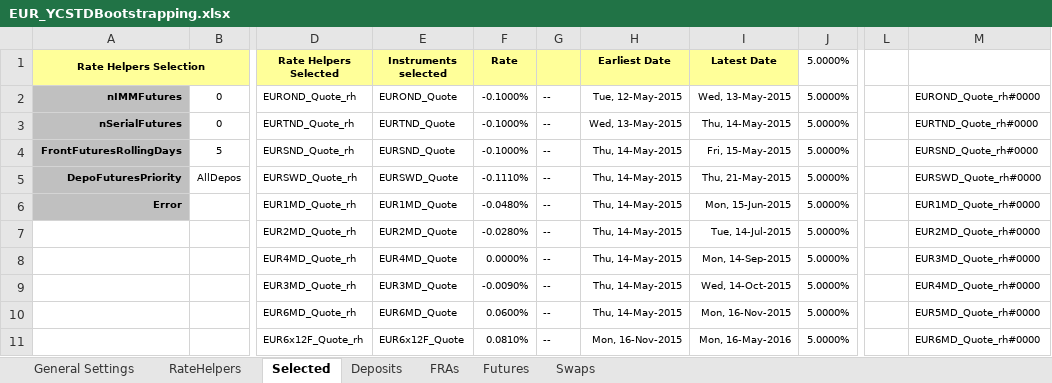
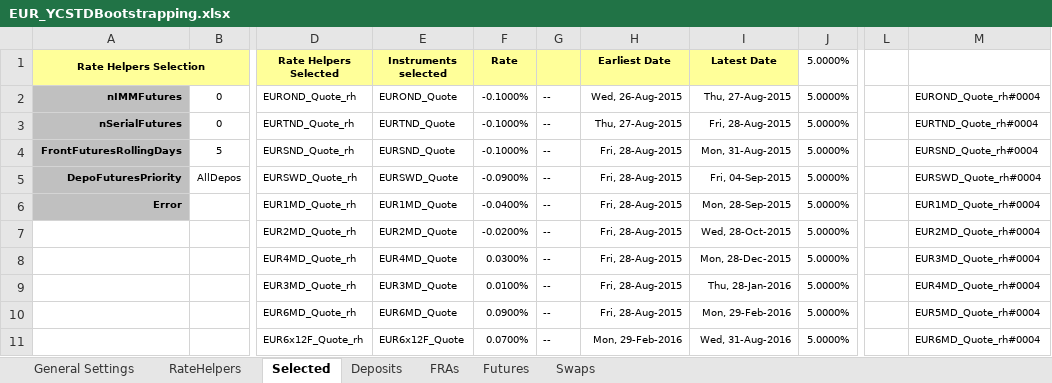
Before and after one commit to eehlers/QuantLibXL, an Excel workbook: Data2/XLS/EUR/EUR_YCSTDBootstrapping.xlsx, sheet Selected, drawn as a sheet; only a part is shown, gaps mark what is left out; values as stored, in another font and other column widths than the file's, no borders; the diff covers the shown part only; the diff names each change by its address in the sheet, - before the commit and + after, or states it on an @@ line.

```diff
--- a/Data2/XLS/EUR/EUR_YCSTDBootstrapping.xlsx (sheet Selected)
+++ b/Data2/XLS/EUR/EUR_YCSTDBootstrapping.xlsx (sheet Selected)
-H2 (Earliest Date): Tue, 12-May-2015
+H2 (Earliest Date): Wed, 26-Aug-2015
-I2 (Latest Date): Wed, 13-May-2015
+I2 (Latest Date): Thu, 27-Aug-2015
-M2: EUROND_Quote_rh#0000
+M2: EUROND_Quote_rh#0004
-H3 (Earliest Date): Wed, 13-May-2015
+H3 (Earliest Date): Thu, 27-Aug-2015
-I3 (Latest Date): Thu, 14-May-2015
+I3 (Latest Date): Fri, 28-Aug-2015
-M3: EURTND_Quote_rh#0000
+M3: EURTND_Quote_rh#0004
-H4:H10 (Earliest Date): Thu, 14-May-2015
+H4:H10 (Earliest Date): Fri, 28-Aug-2015
-I4 (Latest Date): Fri, 15-May-2015
+I4 (Latest Date): Mon, 31-Aug-2015
-M4: EURSND_Quote_rh#0000
+M4: EURSND_Quote_rh#0004
-F5 (Rate): -0.1110%
+F5 (Rate): -0.0900%
-I5 (Latest Date): Thu, 21-May-2015
+I5 (Latest Date): Fri, 04-Sep-2015
-M5: EURSWD_Quote_rh#0000
+M5: EURSWD_Quote_rh#0004
-F6 (Rate): -0.0480%
+F6 (Rate): -0.0400%
-I6 (Latest Date): Mon, 15-Jun-2015
+I6 (Latest Date): Mon, 28-Sep-2015
-M6: EUR1MD_Quote_rh#0000
+M6: EUR1MD_Quote_rh#0004
-F7 (Rate): -0.0280%
+F7 (Rate): -0.0200%
-I7 (Latest Date): Tue, 14-Jul-2015
+I7 (Latest Date): Wed, 28-Oct-2015
-M7: EUR2MD_Quote_rh#0000
+M7: EUR2MD_Quote_rh#0004
-F8 (Rate): 0.0000%
+F8 (Rate): 0.0300%
-I8 (Latest Date): Mon, 14-Sep-2015
+I8 (Latest Date): Mon, 28-Dec-2015
-M8: EUR3MD_Quote_rh#0000
+M8: EUR3MD_Quote_rh#0004
-F9 (Rate): -0.0090%
+F9 (Rate): 0.0100%
-I9 (Latest Date): Wed, 14-Oct-2015
+I9 (Latest Date): Thu, 28-Jan-2016
-M9: EUR4MD_Quote_rh#0000
+M9: EUR4MD_Quote_rh#0004
-F10 (Rate): 0.0600%
+F10 (Rate): 0.0900%
-I10 (Latest Date): Mon, 16-Nov-2015
+I10 (Latest Date): Mon, 29-Feb-2016
-M10: EUR5MD_Quote_rh#0000
+M10: EUR5MD_Quote_rh#0004
-F11 (Rate): 0.0810%
+F11 (Rate): 0.0700%
-H11 (Earliest Date): Mon, 16-Nov-2015
+H11 (Earliest Date): Mon, 29-Feb-2016
-I11 (Latest Date): Mon, 16-May-2016
+I11 (Latest Date): Wed, 31-Aug-2016
-M11: EUR6MD_Quote_rh#0000
+M11: EUR6MD_Quote_rh#0004
```
Also changed, not shown: 161 edited cells elsewhere in this sheet, sheet RateHelpers, sheet Futures, sheet Swaps, sheet FRAs, sheet Deposits, sheet General Settings, Data2/XLS/EUR/EUR_JumpsQuotesFeedON.xlsx, Data2/XLS/EUR/EUR_YCONBootstrapping.xlsm.
